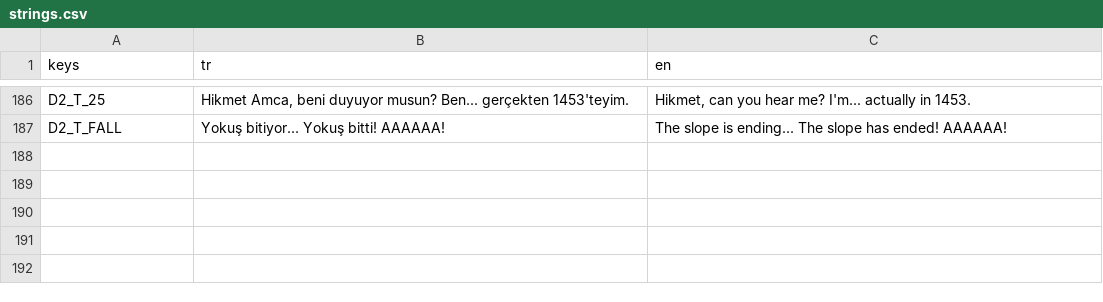
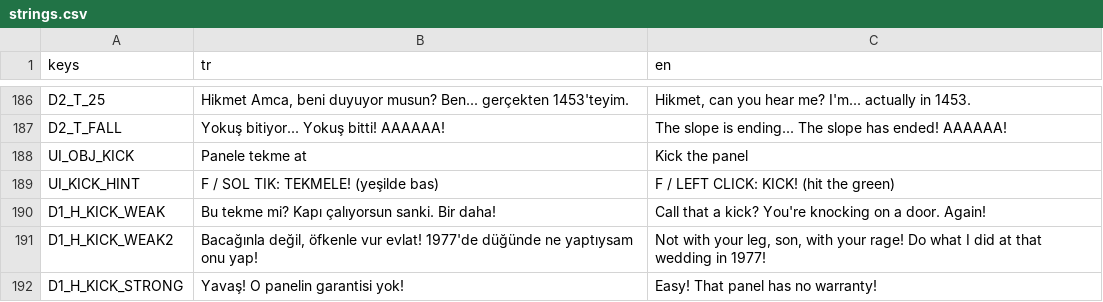
Before and after one commit to TradersEntertainment/nothistorygame, a CSV file: i18n/strings.csv, drawn as a sheet; only a part is shown, gaps mark what is left out; the diff names each change by its address in the sheet, - before the commit and + after, or states it on an @@ line.

```diff
--- a/i18n/strings.csv
+++ b/i18n/strings.csv
+row 188: UI_OBJ_KICK | Panele tekme at | Kick the panel
+row 189: UI_KICK_HINT | F / SOL TIK: TEKMELE! (yeşilde bas) | F / LEFT CLICK: KICK! (hit the green)
+row 190: D1_H_KICK_WEAK | Bu tekme mi? Kapı çalıyorsun sanki. Bir daha! | Call that a kick? You're knocking on a door. Again!
+row 191: D1_H_KICK_WEAK2 | Bacağınla değil, öfkenle vur evlat! 1977'de düğünde ne yaptıysam onu yap! | Not with your leg, son, with your rage! Do what I did at that wedding in 1977!
+row 192: D1_H_KICK_STRONG | Yavaş! O panelin garantisi yok! | Easy! That panel has no warranty!
```
Also changed, not shown: 10 other files.
